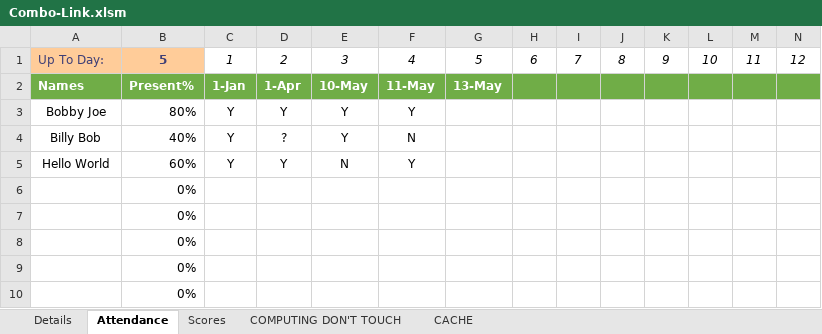
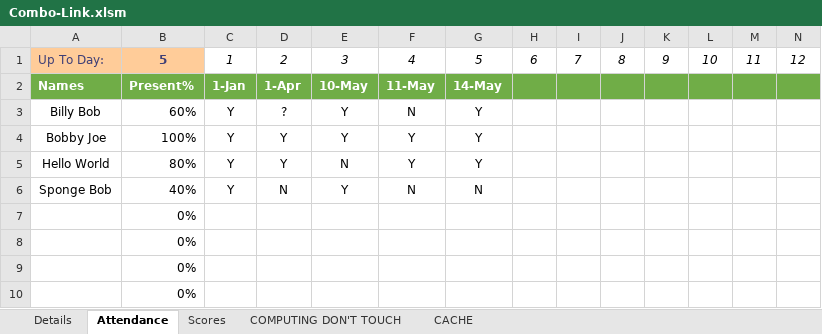
Before and after one commit to CalebSerafin/Combo-Link, an Excel workbook: Combo-Link.xlsm, sheet Attendance, drawn as a sheet; only a part is shown; values as stored, in another font and other column widths than the file's, no borders; charts and pictures and conditional formats not drawn; removed rows and columns are numbered as before the commit, all else as after; rows hold the shown columns only; the diff names each change by its address in the sheet, - before the commit and + after, or states it on an @@ line.

Commit message:
Test Optimisation Technique
Testing out Optimisation techniques on Update Attendance function. See curent Changelog in this commint for more information.

```diff
--- a/Combo-Link.xlsm (sheet Attendance)
+++ b/Combo-Link.xlsm (sheet Attendance)
-G2: 13-May
+G2: 14-May
-row 3: Bobby Joe | 80% | Y | Y | Y | Y
-B3: 40%
+B3: 60%
-G3: (empty)
+G3: Y
+row 4: Bobby Joe | 100% | Y | Y | Y | Y | Y
-B5: 60%
+B5: 80%
-G5: (empty)
+G5: Y
-row 6:  | 0%
+row 6: Sponge Bob | 40% | Y | N | Y | N | N
```
Also changed, not shown: sheet Details, sheet COMPUTING DON'T TOUCH, sheet Scores, formulas that keep their value, charts or pictures, 20 other files.
